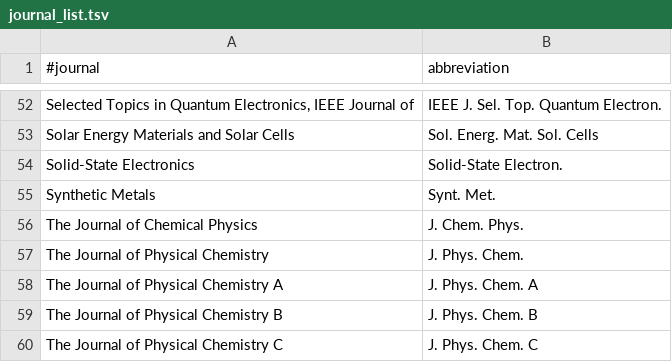
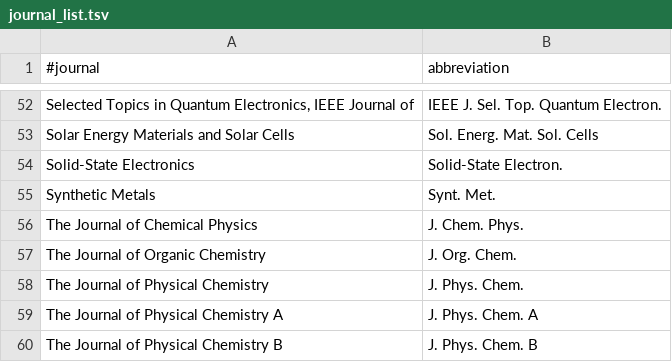
Before and after one commit to e-kwsm/TEXMFHOME, a TSV file: bibtex/biber/journal_list.tsv, drawn as a sheet; only a part is shown, gaps mark what is left out; the shorter side is filled out with more unchanged rows; the diff names each change by its address in the sheet, - before the commit and + after, or states it on an @@ line.

Commit message:
bibtex/biber/

```diff
--- a/bibtex/biber/journal_list.tsv
+++ b/bibtex/biber/journal_list.tsv
+row 57: The Journal of Organic Chemistry | J. Org. Chem.
```
Also changed, not shown: 1 other file.
